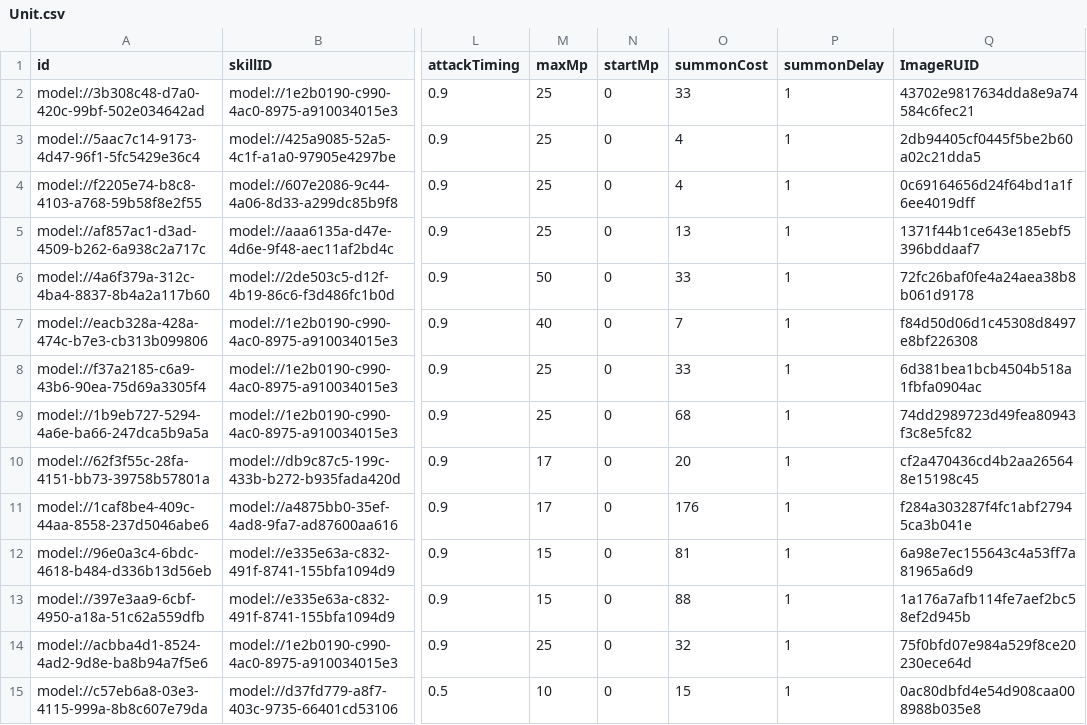
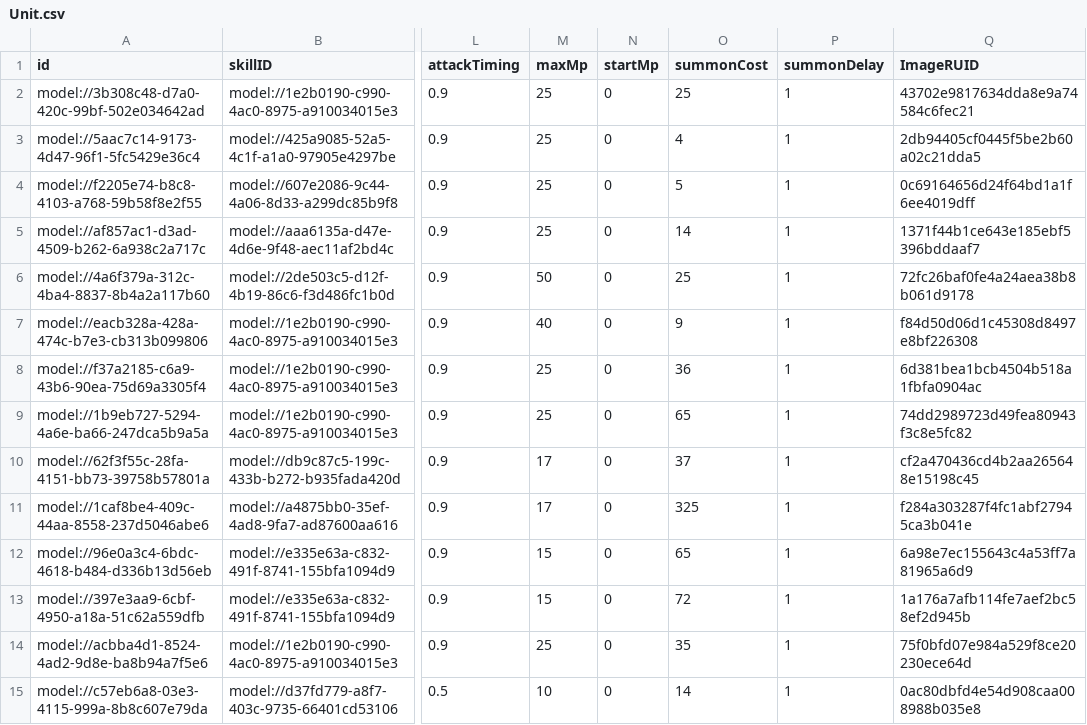
Before and after one commit to browniesss/MapleWorlds, a CSV file: RootDesk/MyDesk/DataSets/Unit.csv, drawn as a sheet; only a part is shown, gaps mark what is left out; the diff covers the shown part only; the diff names each change by its address in the sheet, - before the commit and + after, or states it on an @@ line.

Commit message:
유닛 데이터 수정
소환 코스트 수정

```diff
--- a/RootDesk/MyDesk/DataSets/Unit.csv
+++ b/RootDesk/MyDesk/DataSets/Unit.csv
-O2 (summonCost): 33
+O2 (summonCost): 25
-O4 (summonCost): 4
+O4 (summonCost): 5
-O5 (summonCost): 13
+O5 (summonCost): 14
-O6 (summonCost): 33
+O6 (summonCost): 25
-O7 (summonCost): 7
+O7 (summonCost): 9
-O8 (summonCost): 33
+O8 (summonCost): 36
-O9 (summonCost): 68
+O9 (summonCost): 65
-O10 (summonCost): 20
+O10 (summonCost): 37
-O11 (summonCost): 176
+O11 (summonCost): 325
-O12 (summonCost): 81
+O12 (summonCost): 65
-O13 (summonCost): 88
+O13 (summonCost): 72
-O14 (summonCost): 32
+O14 (summonCost): 35
-O15 (summonCost): 15
+O15 (summonCost): 14
```
Also changed, not shown: 33 edited cells elsewhere in this file.
